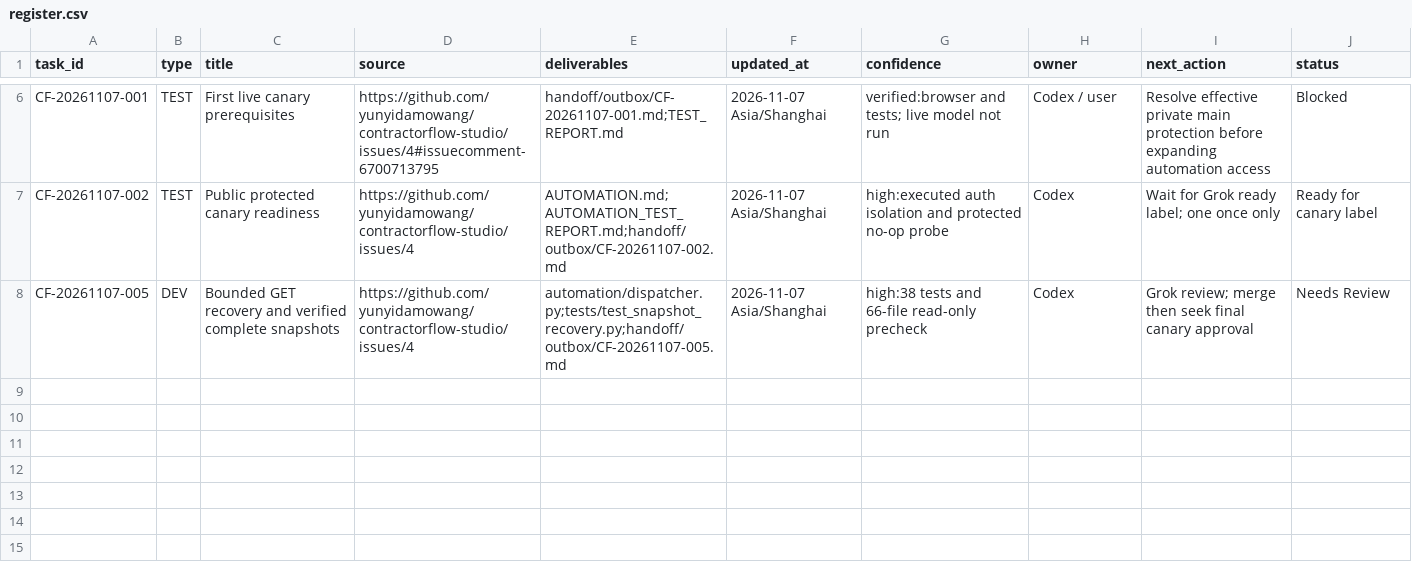
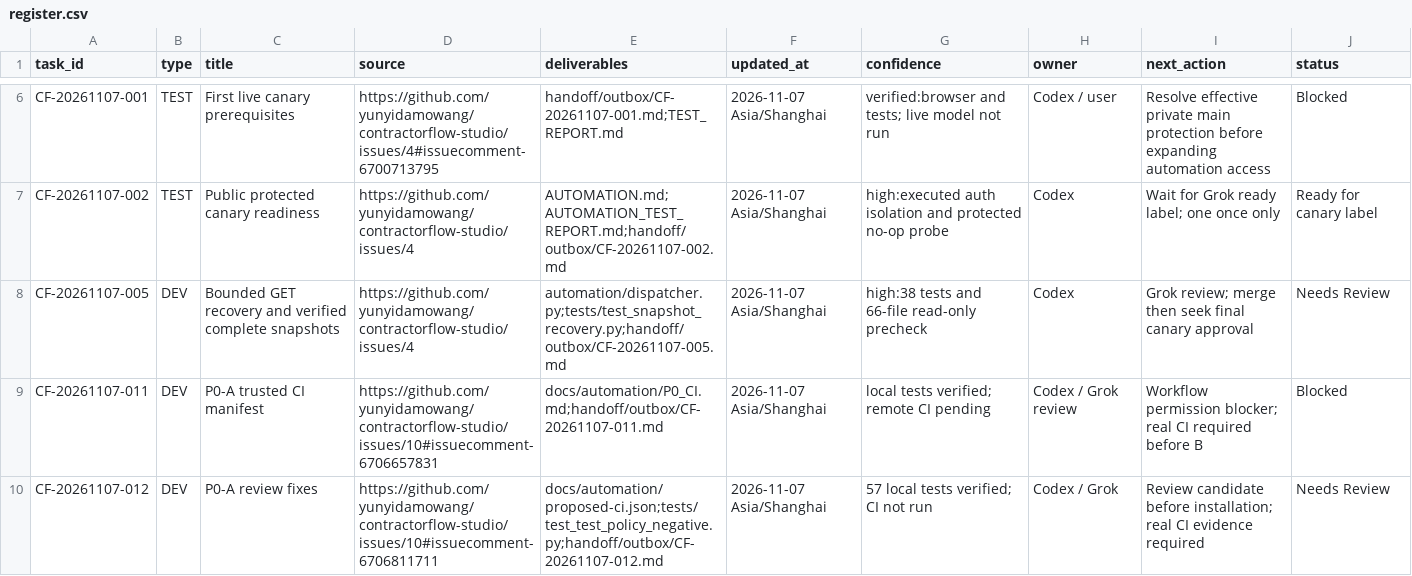
Before and after one commit to yunyidamowang/contractorflow-studio, a CSV file: handoff/register.csv, drawn as a sheet; only a part is shown, gaps mark what is left out.

```diff
--- a/handoff/register.csv
+++ b/handoff/register.csv
@@ -8 +8,3 @@ CF-20261107-002,TEST,Public protected canary readiness,https://github.com/yunyid
 CF-20261107-005,DEV,Bounded GET recovery and verified complete snapshots,https://github.com/yunyidamowang/contractorflow-studio/issues/4,automation/dispatcher.py;tests/test_snapshot_recovery.py;handoff/outbox/CF-20261107-005.md,2026-11-07 Asia/Shanghai,high:38 tests and 66-file read-only precheck,Codex,Grok review; merge then seek final canary approval,Needs Review
+CF-20261107-011,DEV,P0-A trusted CI manifest,https://github.com/yunyidamowang/contractorflow-studio/issues/10#issuecomment-6706657831,docs/automation/P0_CI.md;handoff/outbox/CF-20261107-011.md,2026-11-07 Asia/Shanghai,local tests verified; remote CI pending,Codex / Grok review,Workflow permission blocker; real CI required before B,Blocked
+CF-20261107-012,DEV,P0-A review fixes,https://github.com/yunyidamowang/contractorflow-studio/issues/10#issuecomment-6706811711,docs/automation/proposed-ci.json;tests/test_test_policy_negative.py;handoff/outbox/CF-20261107-012.md,2026-11-07 Asia/Shanghai,57 local tests verified; CI not run,Codex / Grok,Review candidate before installation; real CI evidence required,Needs Review
```
Also changed, not shown: 14 other files.
